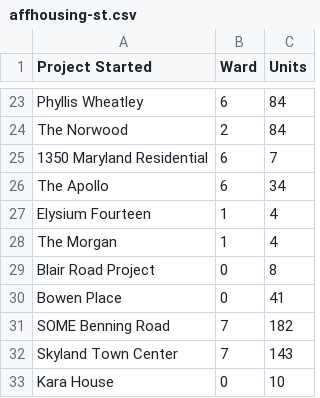
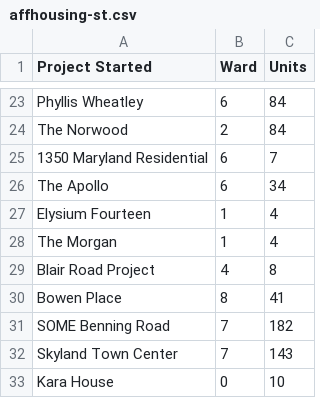
Before and after one commit to DCgov/economic-intelligence, a CSV file: assets/data/affhousing-st.csv, drawn as a sheet; only a part is shown, gaps mark what is left out.

```diff
--- a/assets/data/affhousing-st.csv
+++ b/assets/data/affhousing-st.csv
@@ -28,4 +28,4 @@ Elysium Fourteen,1,4
 The Morgan,1,4
-Blair Road Project,0,8
-Bowen Place,0,41
+Blair Road Project,4,8
+Bowen Place,8,41
 SOME Benning Road,7,182
```
Also changed, not shown: assets/data/affhousing-del.csv.
